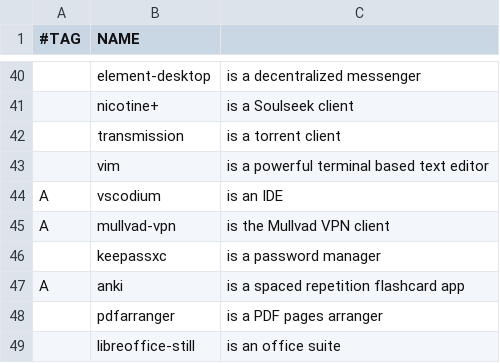
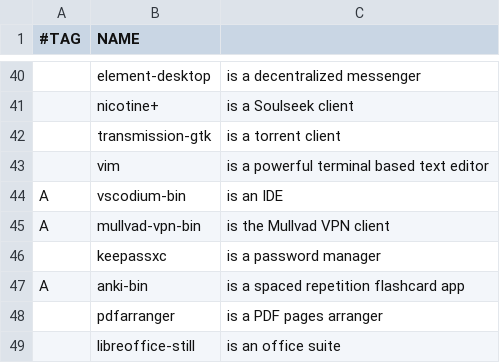
Before and after one commit to alva-v/alice, a CSV file: static/programs.csv, drawn as a sheet; only a part is shown, gaps mark what is left out; the diff names each change by its address in the sheet, - before the commit and + after, or states it on an @@ line.

Commit message:
Use prebuilt AUR packages

```diff
--- a/static/programs.csv
+++ b/static/programs.csv
-B42 (NAME): transmission
+B42 (NAME): transmission-gtk
-B44 (NAME): vscodium
+B44 (NAME): vscodium-bin
-B45 (NAME): mullvad-vpn
+B45 (NAME): mullvad-vpn-bin
-B47 (NAME): anki
+B47 (NAME): anki-bin
```
